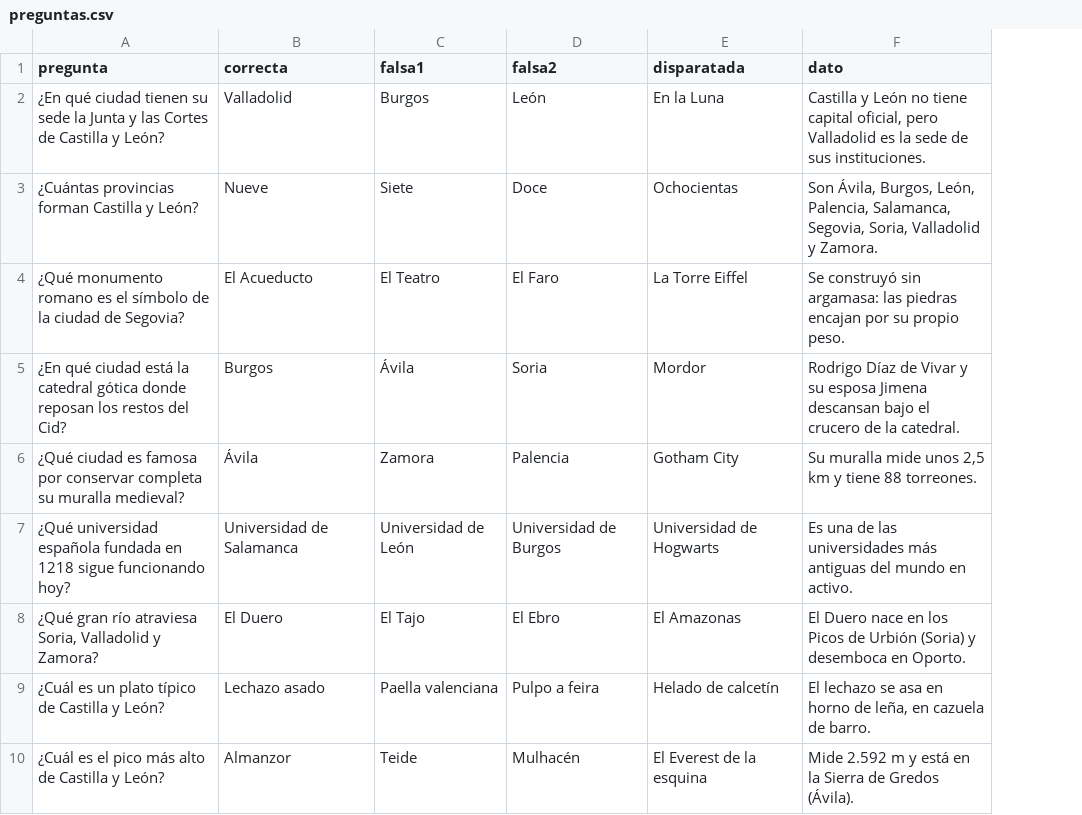
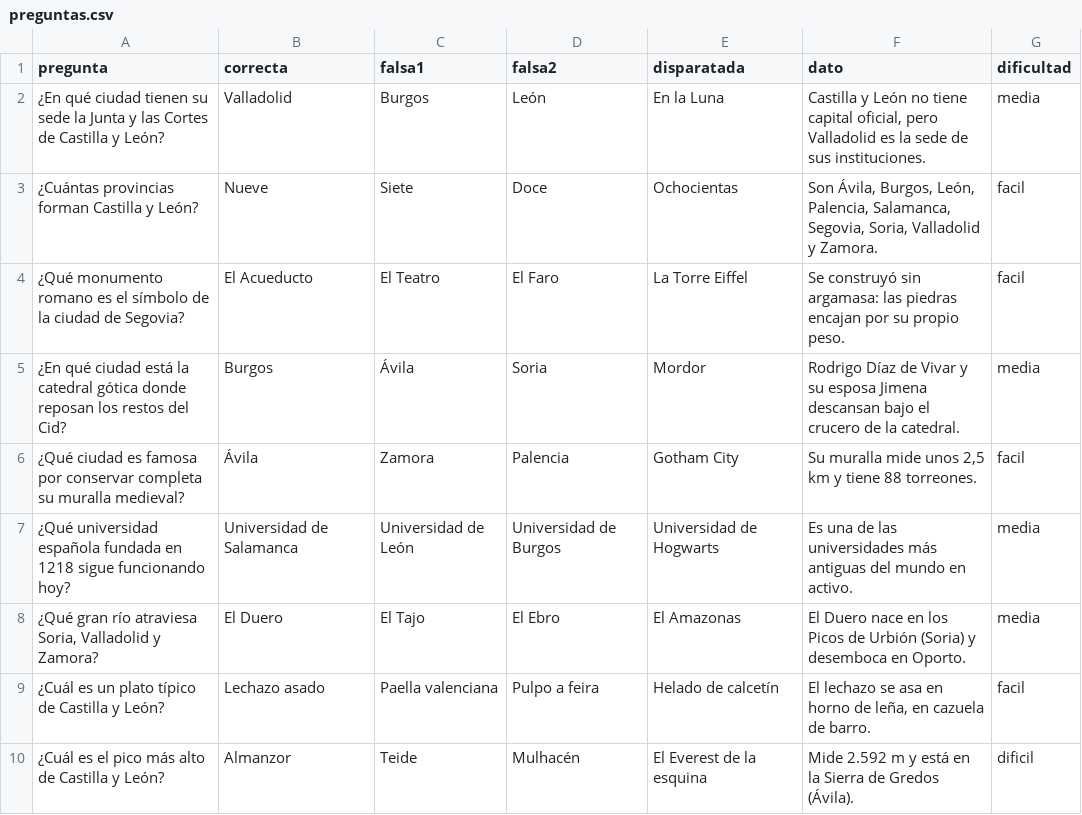
Before and after one commit to dondavidruiz/comecocos-simo, a CSV file: preguntas.csv, drawn as a sheet; only a part is shown; the diff names each change by its address in the sheet, - before the commit and + after, or states it on an @@ line.

```diff
--- a/preguntas.csv
+++ b/preguntas.csv
+column G (dificultad), rows 2-10: media | facil | facil | media | facil | media | media | facil | dificil
```
Also changed, not shown: 14 other files.
